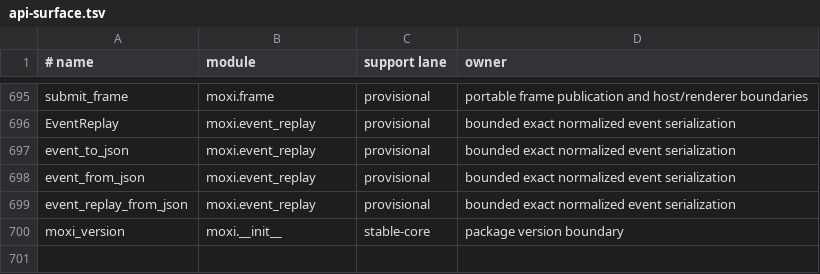
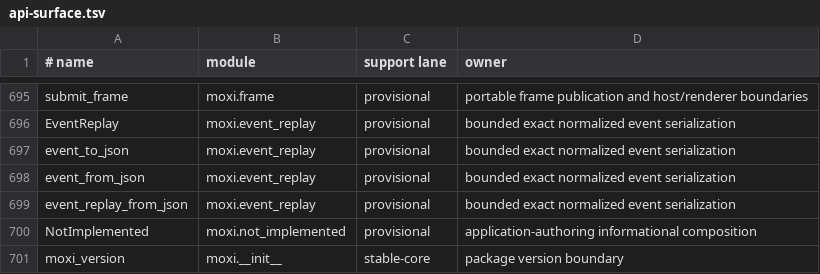
Before and after one commit to davidmashburn/moxi, a TSV file: docs/api-surface.tsv, drawn as a sheet; only a part is shown, gaps mark what is left out; the diff names each change by its address in the sheet, - before the commit and + after, or states it on an @@ line.

```diff
--- a/docs/api-surface.tsv
+++ b/docs/api-surface.tsv
+row 700: NotImplemented | moxi.not_implemented | provisional | application-authoring informational composition
```
Also changed, not shown: docs/api-lanes.tsv, 14 other files.
